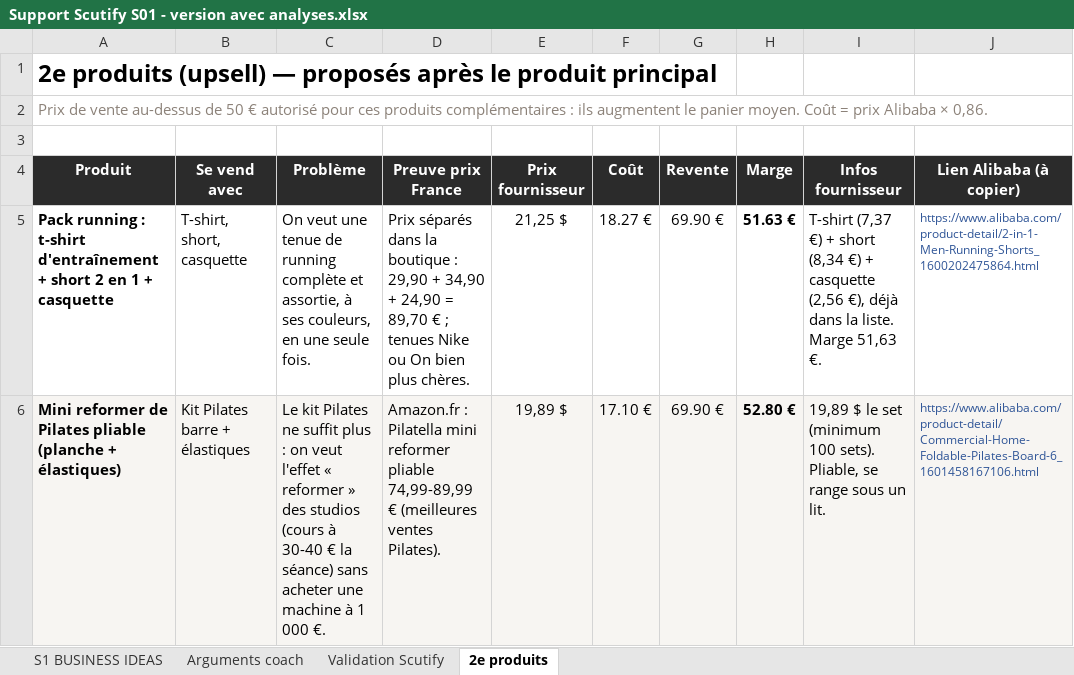
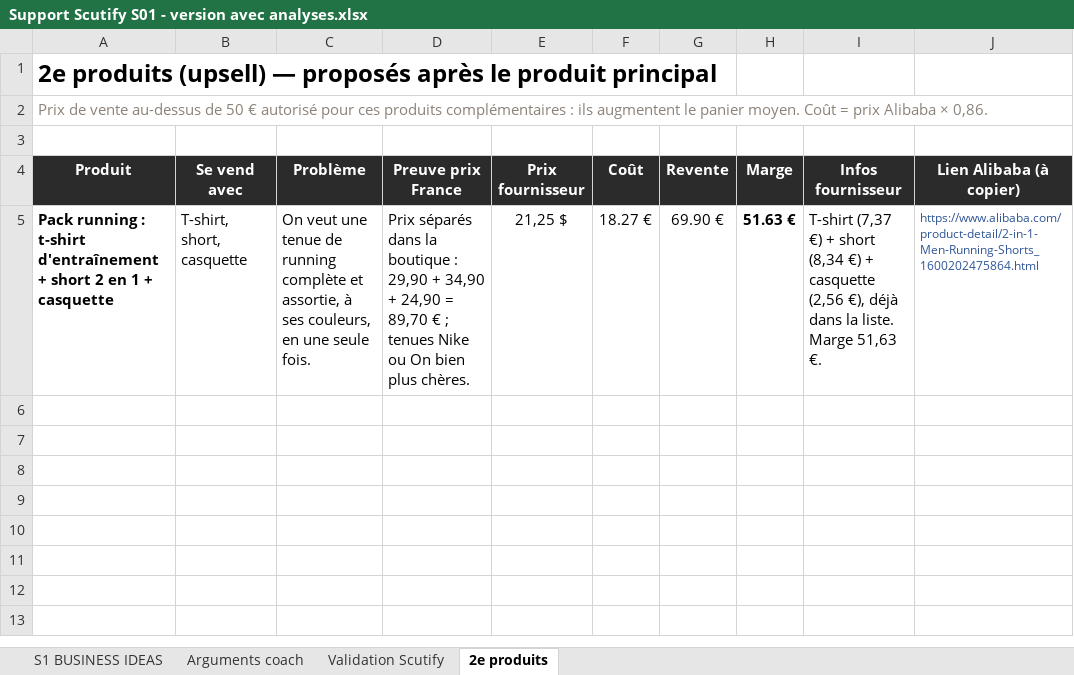
Before and after one commit to jgnrpgn9hd-cmd/Jimy, an Excel workbook: scutify/Support Scutify S01 - version avec analyses.xlsx, sheet 2e produits, drawn as a sheet; values as stored, in another font and other column widths than the file's, no borders; the diff names each change by its address in the sheet, - before the commit and + after, or states it on an @@ line.

```diff
--- a/scutify/Support Scutify S01 - version avec analyses.xlsx (sheet 2e produits)
+++ b/scutify/Support Scutify S01 - version avec analyses.xlsx (sheet 2e produits)
-row 6: Mini reformer de Pilates pliable (planche + élastiques) | Kit Pilates barre + élastiques | Le kit Pilates ne suffit plus : on veut l'effet « reformer » des studios (cours à 30-40 € la séance) sans acheter une machine à 1 000 €. | Amazon.fr : Pilatella mini reformer pliable 74,99-89,99 € (meilleures ventes Pilates). | 19,89 $ | 17.10 € | 69.90 € | 52.80 € | 19,89 $ le set (minimum 100 sets). Pliable, se range sous un lit. | https://www.alibaba.com/product-detail/Commercial-Home-Foldable-Pilates-Board-6_1601458167106.html
```
Also changed, not shown: sheet Validation Scutify, sheet Arguments coach, sheet S1 BUSINESS IDEAS, hidden cells, scutify/Support Scutify S01_Tableau recherche 10 idées de business.xlsx, 4 other files.
